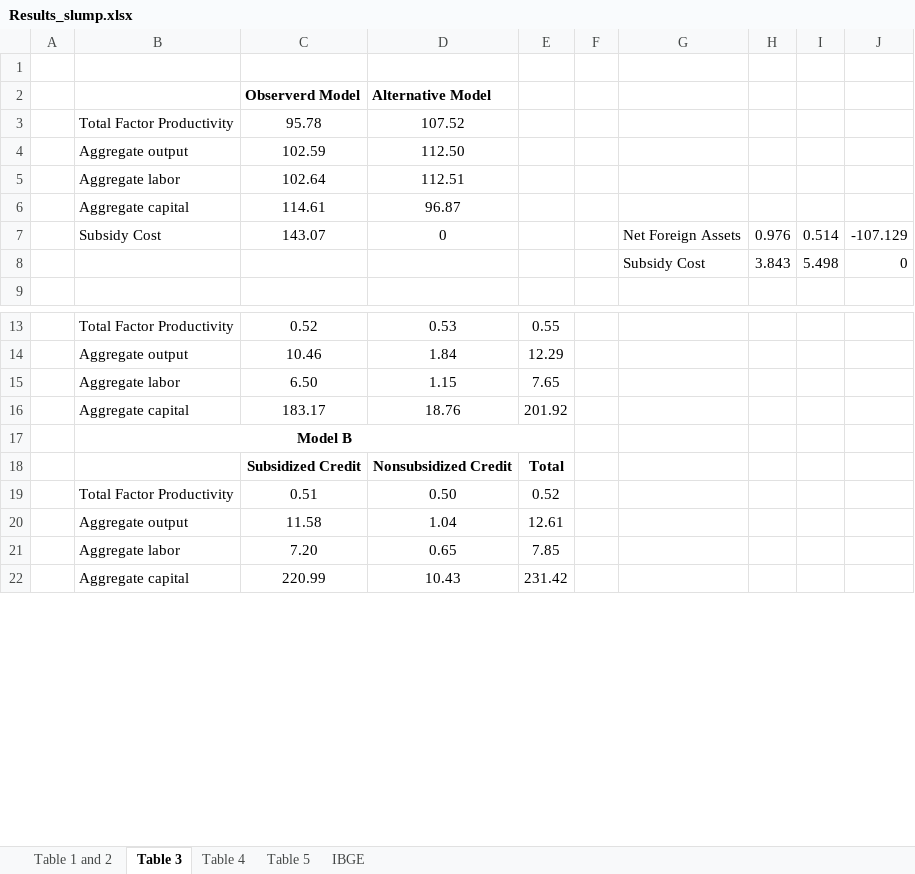
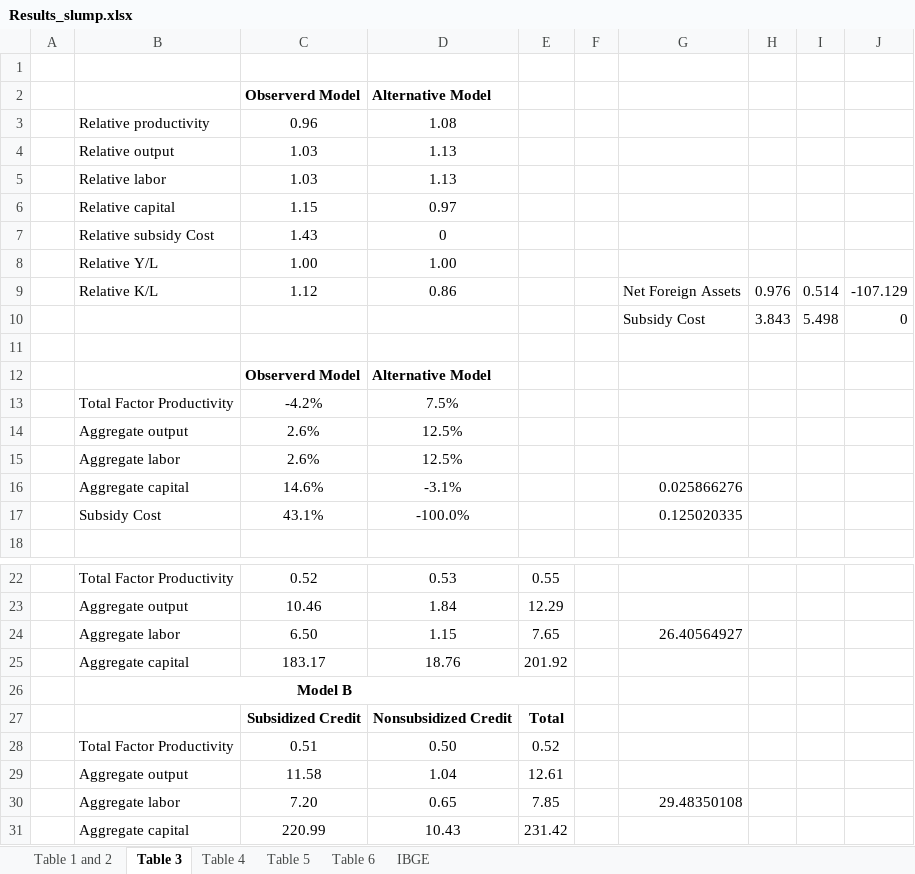
Before and after one commit to manfredinid/Matlab-Codes, an Excel workbook: Extended_Model/Results_slump.xlsx, sheet Table 3, drawn as a sheet; only a part is shown, gaps mark what is left out; values as stored, in another font and other column widths than the file's, no borders; removed rows and columns are numbered as before the commit, all else as after; the diff names each change by its address in the sheet, - before the commit and + after, or states it on an @@ line.

```diff
--- a/Extended_Model/Results_slump.xlsx (sheet Table 3)
+++ b/Extended_Model/Results_slump.xlsx (sheet Table 3)
+sheet tab: Table 6
-row 3:  | Total Factor Productivity | 95.78 | 107.52
-row 4:  | Aggregate output | 102.59 | 112.50
-row 5:  | Aggregate labor | 102.64 | 112.51
-row 6:  | Aggregate capital | 114.61 | 96.87
+row 3:  | Relative productivity | 0.96 | 1.08
+row 4:  | Relative output | 1.03 | 1.13
+row 5:  | Relative labor | 1.03 | 1.13
+row 6:  | Relative capital | 1.15 | 0.97
+row 7:  | Relative subsidy Cost | 1.43 | 0
+row 8:  | Relative Y/L | 1.00 | 1.00
-B9: Subsidy Cost
+B9: Relative K/L
-C9: 143.07
+C9: 1.12
-D9: 0
+D9: 0.86
+row 11: (empty)
+row 12:  |  | Observerd Model | Alternative Model
+row 13:  | Total Factor Productivity | -4.2% | 7.5%
+row 14:  | Aggregate output | 2.6% | 12.5%
+row 15:  | Aggregate labor | 2.6% | 12.5%
+row 16:  | Aggregate capital | 14.6% | -3.1% |  |  | 0.025866276
+row 17:  | Subsidy Cost | 43.1% | -100.0% |  |  | 0.125020335
-G24: (empty)
+G24: 26.40564927
-G30: (empty)
+G30: 29.48350108
```
Also changed, not shown: sheet Table 1 and 2, formulas that keep their value, 2 other files.
